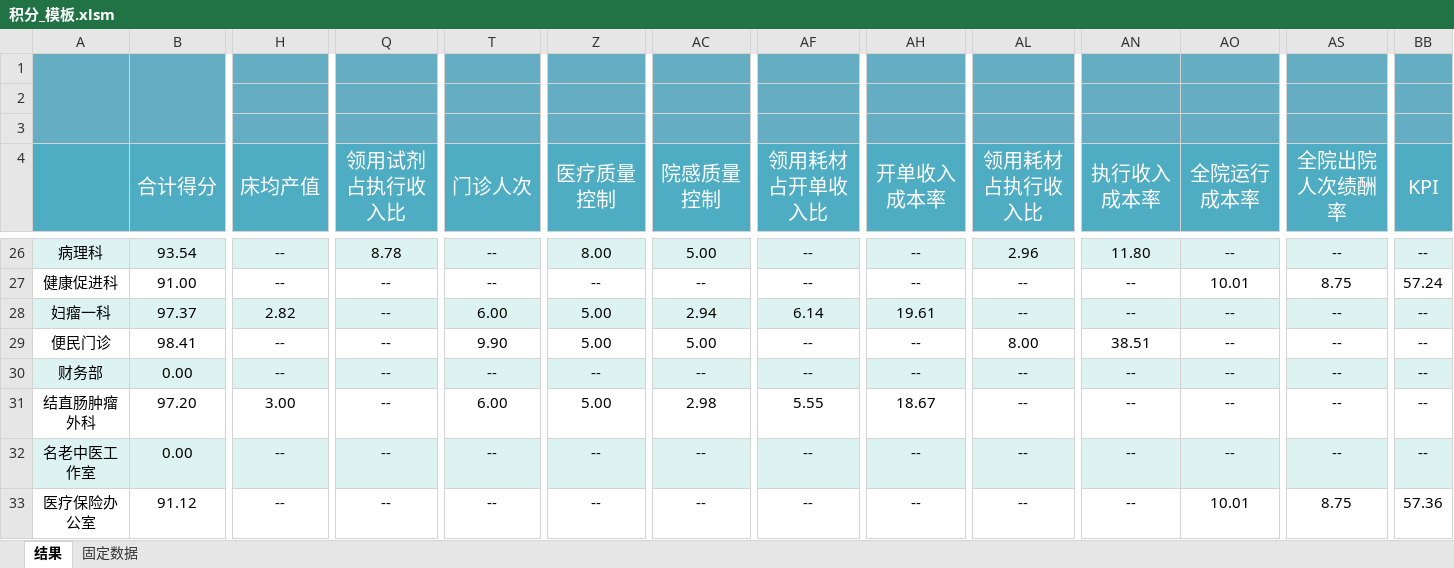
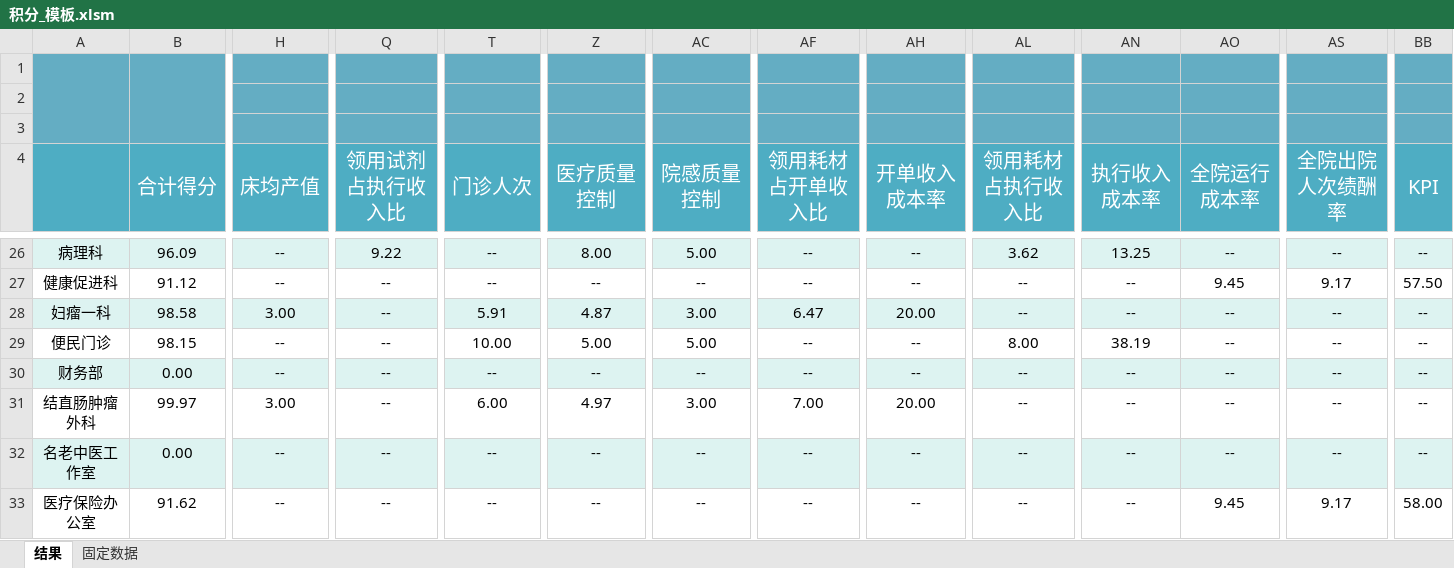
Before and after one commit to frozenblackflame/EconomicManagementWork, an Excel workbook: template/积分_模板.xlsm, sheet 结果, drawn as a sheet; only a part is shown, gaps mark what is left out; values as stored, in another font and other column widths than the file's, no borders; charts and pictures not drawn; the diff covers the shown part only; the diff names each change by its address in the sheet, - before the commit and + after, or states it on an @@ line.

```diff
--- a/template/积分_模板.xlsm (sheet 结果)
+++ b/template/积分_模板.xlsm (sheet 结果)
-B26 (合计得分): 93.54
+B26 (合计得分): 96.09
-Q26 (领用试剂占执行收入比): 8.78
+Q26 (领用试剂占执行收入比): 9.22
-AL26 (领用耗材占执行收入比): 2.96
+AL26 (领用耗材占执行收入比): 3.62
-AN26 (执行收入成本率): 11.80
+AN26 (执行收入成本率): 13.25
-B27 (合计得分): 91.00
+B27 (合计得分): 91.12
-AO27 (全院运行成本率): 10.01
+AO27 (全院运行成本率): 9.45
-AS27 (全院出院人次绩酬率): 8.75
+AS27 (全院出院人次绩酬率): 9.17
-BB27 (KPI): 57.24
+BB27 (KPI): 57.50
-B28 (合计得分): 97.37
+B28 (合计得分): 98.58
-H28 (床均产值): 2.82
+H28 (床均产值): 3.00
-T28 (门诊人次): 6.00
+T28 (门诊人次): 5.91
-Z28 (医疗质量控制): 5.00
+Z28 (医疗质量控制): 4.87
-AC28 (院感质量控制): 2.94
+AC28 (院感质量控制): 3.00
-AF28 (领用耗材占开单收入比): 6.14
+AF28 (领用耗材占开单收入比): 6.47
-AH28 (开单收入成本率): 19.61
+AH28 (开单收入成本率): 20.00
-B29 (合计得分): 98.41
+B29 (合计得分): 98.15
-T29 (门诊人次): 9.90
+T29 (门诊人次): 10.00
-AN29 (执行收入成本率): 38.51
+AN29 (执行收入成本率): 38.19
-B31 (合计得分): 97.20
+B31 (合计得分): 99.97
-Z31 (医疗质量控制): 5.00
+Z31 (医疗质量控制): 4.97
-AC31 (院感质量控制): 2.98
+AC31 (院感质量控制): 3.00
-AF31 (领用耗材占开单收入比): 5.55
+AF31 (领用耗材占开单收入比): 7.00
-AH31 (开单收入成本率): 18.67
+AH31 (开单收入成本率): 20.00
-B33 (合计得分): 91.12
+B33 (合计得分): 91.62
-AO33 (全院运行成本率): 10.01
+AO33 (全院运行成本率): 9.45
-AS33 (全院出院人次绩酬率): 8.75
+AS33 (全院出院人次绩酬率): 9.17
-BB33 (KPI): 57.36
+BB33 (KPI): 58.00
```
Also changed, not shown: 267 edited cells elsewhere in this sheet, formulas that keep their value, 1 other file.
